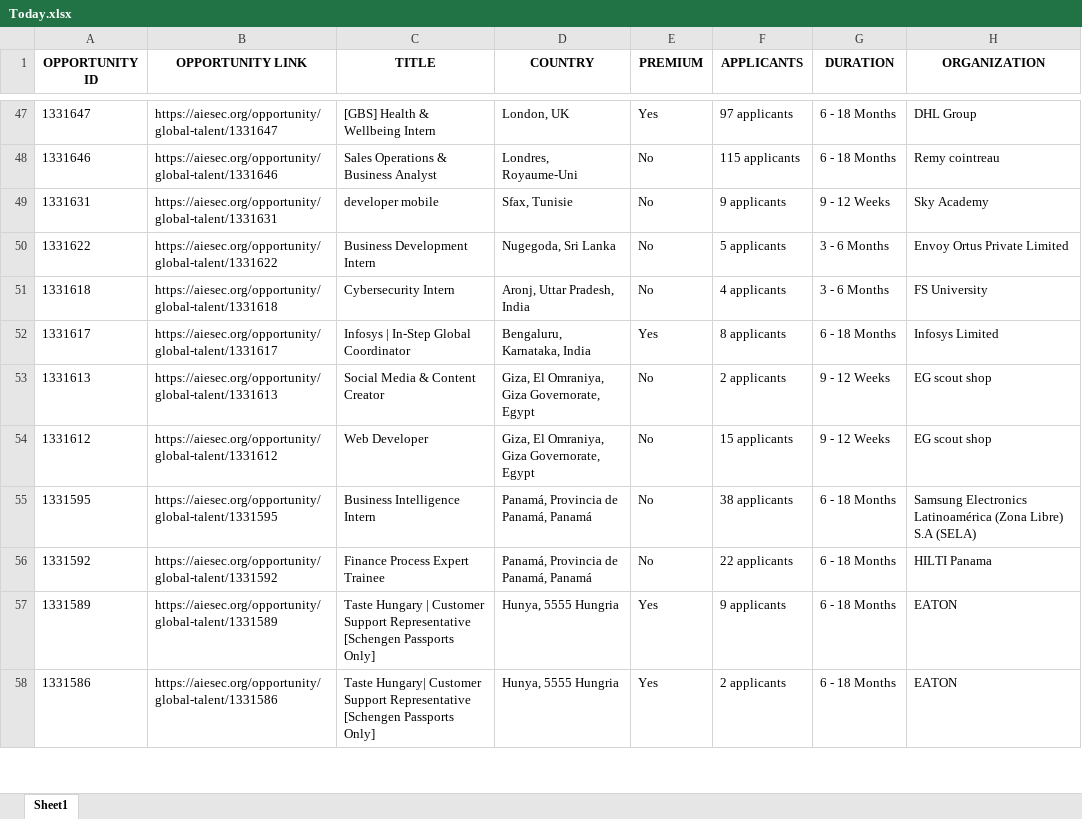
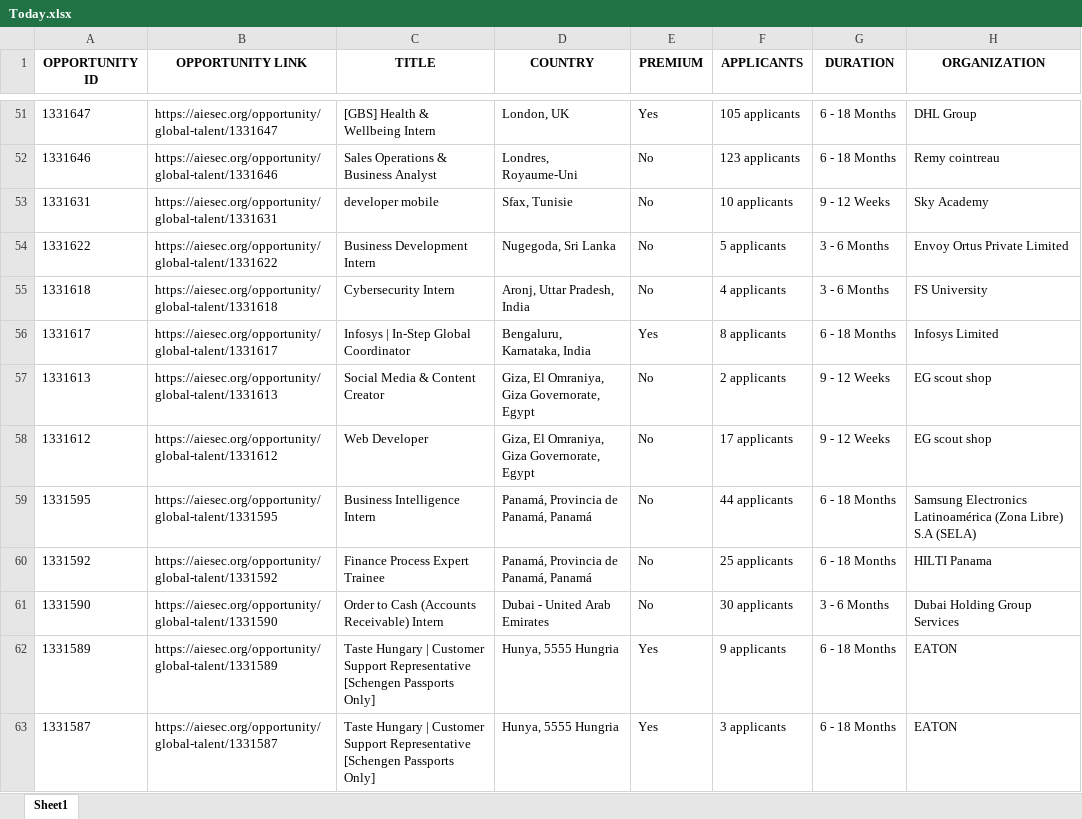
Before and after one commit to IbrahiimHassan/AIESEC_GUC, an Excel workbook: Today.xlsx, sheet Sheet1, drawn as a sheet; only a part is shown, gaps mark what is left out; values as stored, in another font and other column widths than the file's, no borders; addresses are those after the commit; the diff covers the shown part only; the diff names each change by its address in the sheet, - before the commit and + after, or states it on an @@ line.

```diff
--- a/Today.xlsx (sheet Sheet1)
+++ b/Today.xlsx (sheet Sheet1)
-F51 (APPLICANTS): 97 applicants
+F51 (APPLICANTS): 105 applicants
-F52 (APPLICANTS): 115 applicants
+F52 (APPLICANTS): 123 applicants
-F53 (APPLICANTS): 9 applicants
+F53 (APPLICANTS): 10 applicants
-F58 (APPLICANTS): 15 applicants
+F58 (APPLICANTS): 17 applicants
-F59 (APPLICANTS): 38 applicants
+F59 (APPLICANTS): 44 applicants
-F60 (APPLICANTS): 22 applicants
+F60 (APPLICANTS): 25 applicants
+row 61: 1331590 | https://aiesec.org/opportunity/global-talent/1331590 | Order to Cash (Accounts Receivable) Intern | Dubai - United Arab Emirates | No | 30 applicants | 3 - 6 Months | Dubai Holding Group Services
@@ row 58 moved to row 3: 1331586 @@
+row 63: 1331587 | https://aiesec.org/opportunity/global-talent/1331587 | Taste Hungary | Customer Support Representative [Schengen Passports Only] | Hunya, 5555 Hungria | Yes | 3 applicants | 6 - 18 Months | EATON
```
Also changed, not shown: 5 added rows, 4 removed rows, 2 moved rows and 108 edited cells elsewhere in this sheet, New.xlsx, 1 other file.
